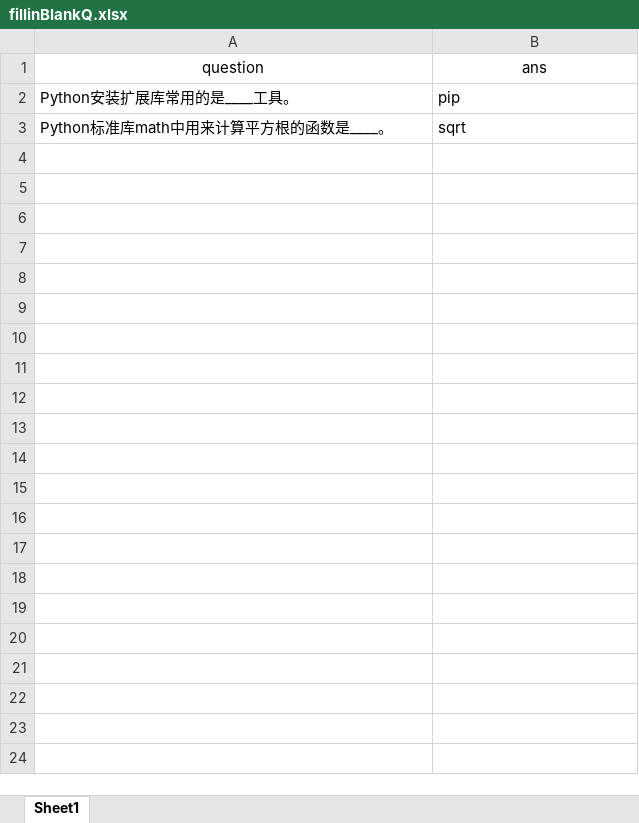
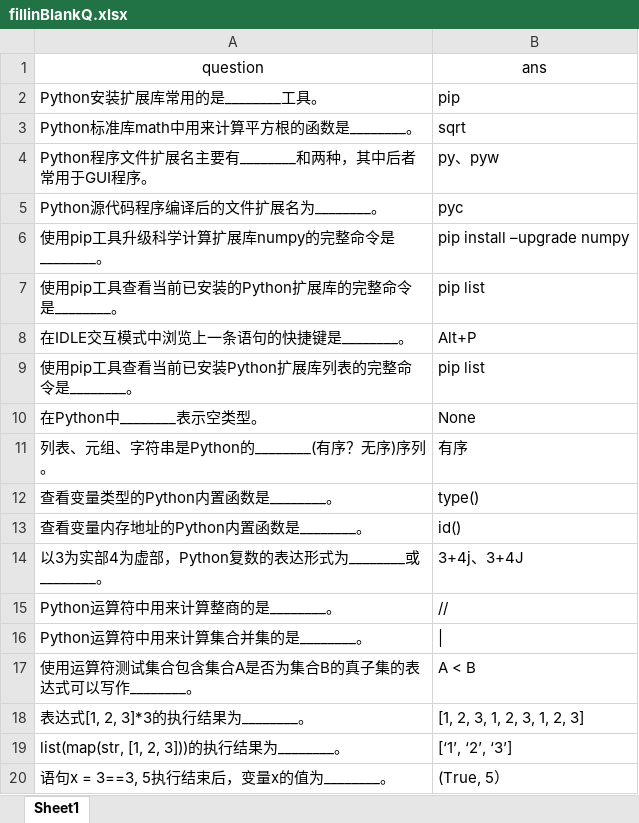
Before and after one commit to Stan-lei/PyEasier, an Excel workbook: database/fillinBlankQ.xlsx, sheet Sheet1, drawn as a sheet; only a part is shown; values as stored, in another font and other column widths than the file's, no borders; the diff covers the shown part only; the diff names each change by its address in the sheet, - before the commit and + after, or states it on an @@ line.

Commit message:
Add Error prone mode; Increase the number of questions

```diff
--- a/database/fillinBlankQ.xlsx (sheet Sheet1)
+++ b/database/fillinBlankQ.xlsx (sheet Sheet1)
-A2 (question): Python安装扩展库常用的是____工具。
+A2 (question): Python安装扩展库常用的是________工具。
-A3 (question): Python标准库math中用来计算平方根的函数是____。
+A3 (question): Python标准库math中用来计算平方根的函数是________。
+row 4: Python程序文件扩展名主要有________和两种，其中后者常用于GUI程序。 | py、pyw
+row 5: Python源代码程序编译后的文件扩展名为________。 | pyc
+row 6: 使用pip工具升级科学计算扩展库numpy的完整命令是________。 | pip install –upgrade numpy
+row 7: 使用pip工具查看当前已安装的Python扩展库的完整命令是________。 | pip list
+row 8: 在IDLE交互模式中浏览上一条语句的快捷键是________。 | Alt+P
+row 9: 使用pip工具查看当前已安装Python扩展库列表的完整命令是________。 | pip list
+row 10: 在Python中________表示空类型。 | None
+row 11: 列表、元组、字符串是Python的________(有序？无序)序列。 | 有序
+row 12: 查看变量类型的Python内置函数是________。 | type()
+row 13: 查看变量内存地址的Python内置函数是________。 | id()
+row 14: 以3为实部4为虚部，Python复数的表达形式为________或________。 | 3+4j、3+4J
+row 15: Python运算符中用来计算整商的是________。 | //
+row 16: Python运算符中用来计算集合并集的是________。
+row 17: 使用运算符测试集合包含集合A是否为集合B的真子集的表达式可以写作________。 | A < B
+row 18: 表达式[1, 2, 3]*3的执行结果为________。 | [1, 2, 3, 1, 2, 3, 1, 2, 3]
+row 19: list(map(str, [1, 2, 3]))的执行结果为________。 | [‘1’, ‘2’, ‘3’]
+row 20: 语句x = 3==3, 5执行结束后，变量x的值为________。 | (True, 5）
```
Also changed, not shown: 413 added rows elsewhere in this sheet, database/choiceQ.xlsx, 24 other files.
